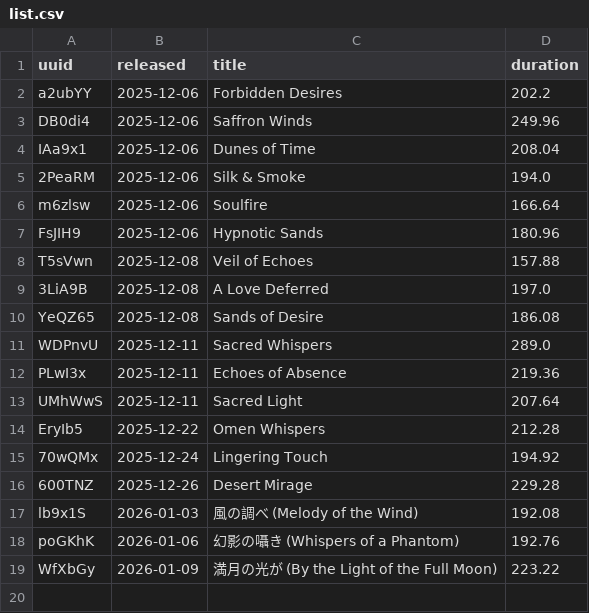
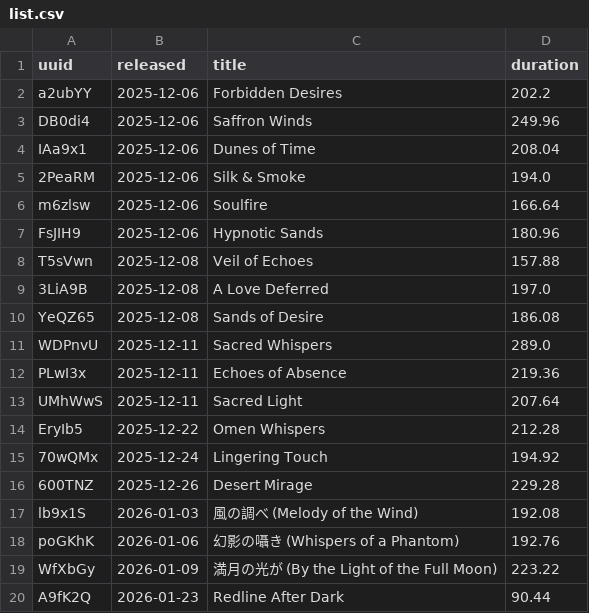
Before and after one commit to Genome36/Music-G36, a CSV file: tracks/list.csv, drawn as a sheet; the diff names each change by its address in the sheet, - before the commit and + after, or states it on an @@ line.

Commit message:
New Release - Redline After Dark

```diff
--- a/tracks/list.csv
+++ b/tracks/list.csv
+row 20: A9fK2Q | 2026-01-23 | Redline After Dark | 90.44
```
Also changed, not shown: 3 other files.
